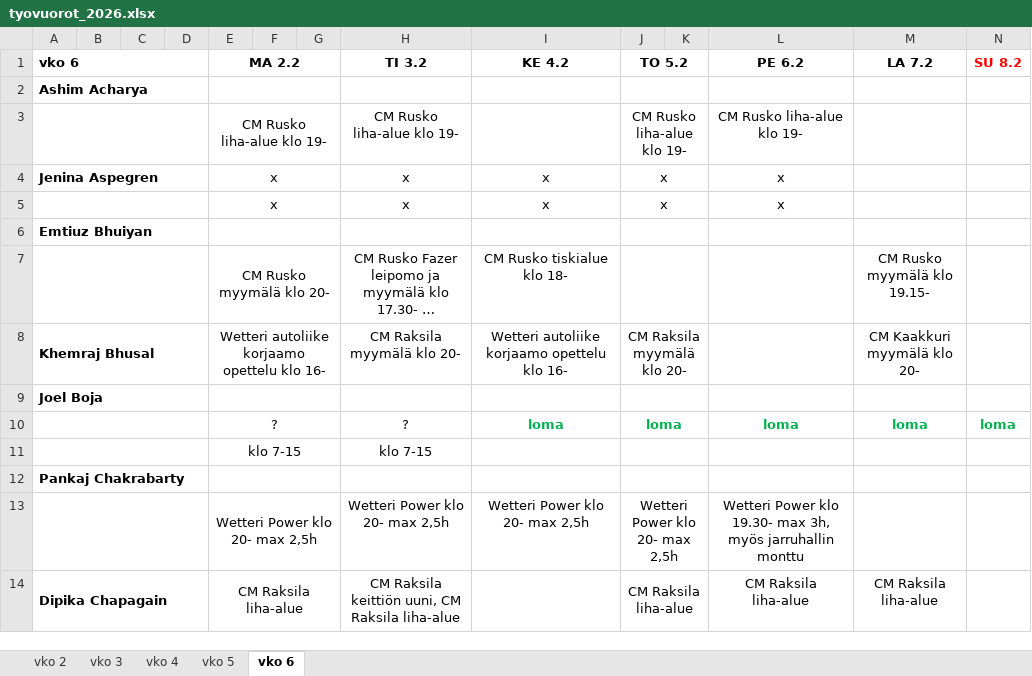
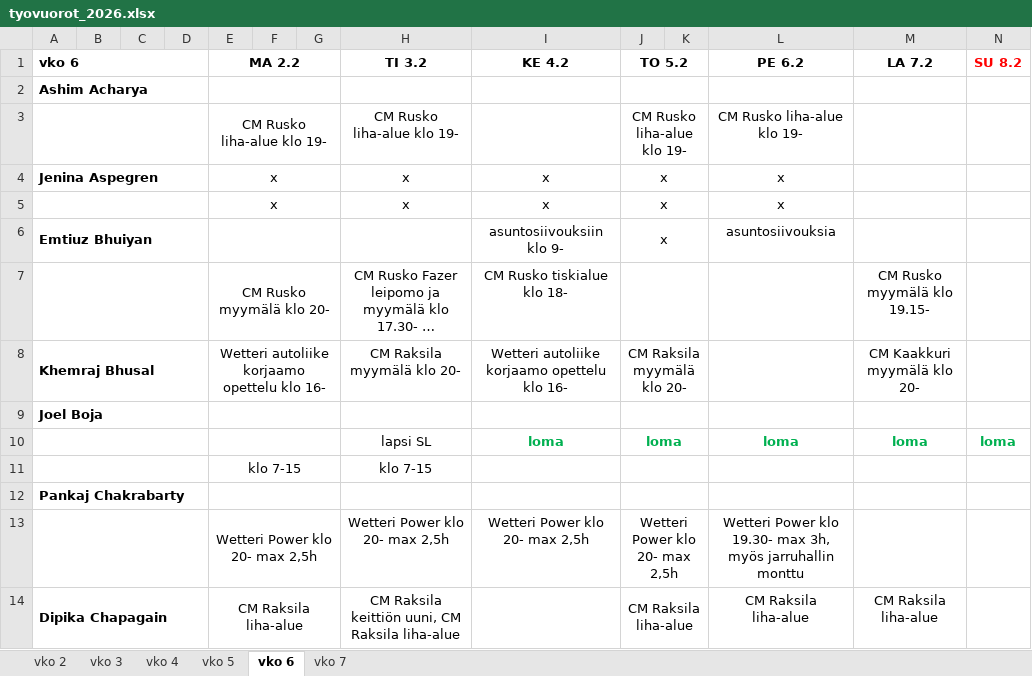
Before and after one commit to sol-droid-nik/Calendars, an Excel workbook: data/tyovuorot_2026.xlsx, sheet vko 6, drawn as a sheet; only a part is shown; long unchanged cells end in …; values as stored, in another font and other column widths than the file's, no borders; removed rows and columns are numbered as before the commit, all else as after; the diff covers the shown part only; the diff names each change by its address in the sheet, - before the commit and + after, or states it on an @@ line.

```diff
--- a/data/tyovuorot_2026.xlsx (sheet vko 6)
+++ b/data/tyovuorot_2026.xlsx (sheet vko 6)
+sheet tab: vko 7
-row 6: Emtiuz Bhuiyan
+row 6: Emtiuz Bhuiyan |  |  |  |  |  |  |  | asuntosiivouksiin klo 9- | x |  | asuntosiivouksia
-E10 (MA 2.2): ?
+E10 (MA 2.2): (empty)
-H10 (TI 3.2): ?
+H10 (TI 3.2): lapsi SL
```
Also changed, not shown: 2 added rows, 2 removed rows, 20 edited cells and cell formats elsewhere in this sheet.
